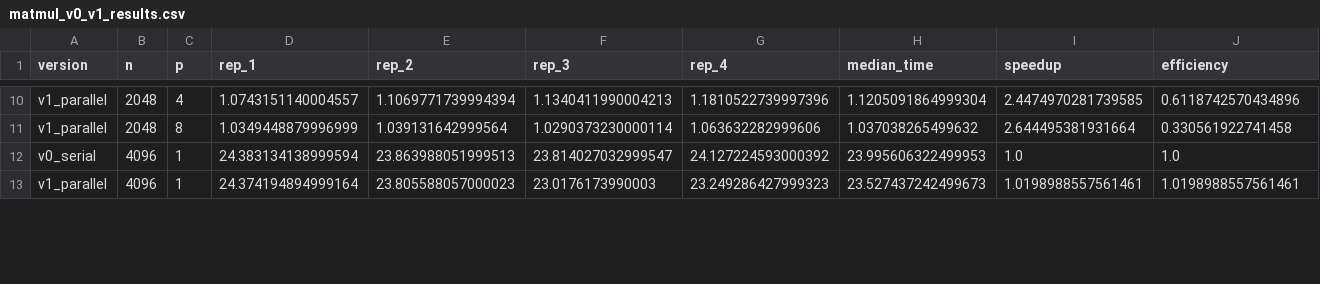
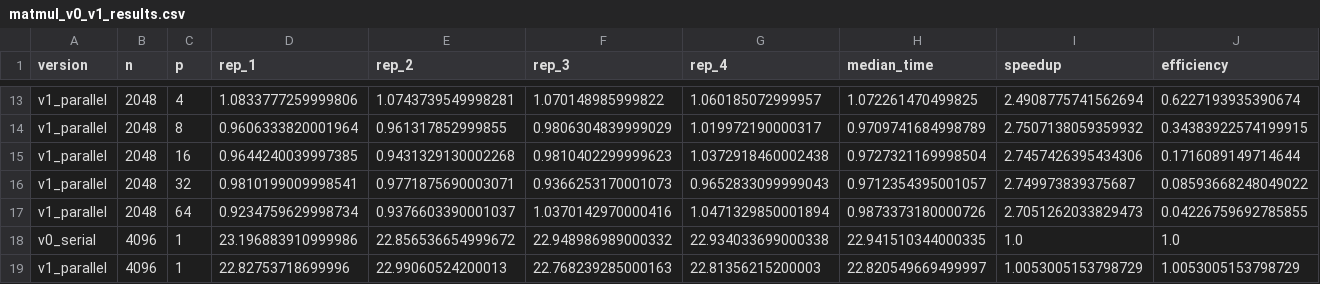
Before and after one commit to Nuziko/Project_cent_matrix_Multiplication, a CSV file: version_serial_openmp/matmul_v0_v1_results.csv, drawn as a sheet; only a part is shown, gaps mark what is left out; addresses are those after the commit; the diff covers the shown part only; the diff names each change by its address in the sheet, - before the commit and + after, or states it on an @@ line.

```diff
--- a/version_serial_openmp/matmul_v0_v1_results.csv
+++ b/version_serial_openmp/matmul_v0_v1_results.csv
-D13 (rep_1): 1.0743151140004557
+D13 (rep_1): 1.0833777259999806
-E13 (rep_2): 1.1069771739994394
+E13 (rep_2): 1.0743739549998281
-F13 (rep_3): 1.1340411990004213
+F13 (rep_3): 1.070148985999822
-G13 (rep_4): 1.1810522739997396
+G13 (rep_4): 1.060185072999957
-H13 (median_time): 1.1205091864999304
+H13 (median_time): 1.072261470499825
-I13 (speedup): 2.4474970281739585
+I13 (speedup): 2.4908775741562694
-J13 (efficiency): 0.6118742570434896
+J13 (efficiency): 0.6227193935390674
-D14 (rep_1): 1.0349448879996999
+D14 (rep_1): 0.9606333820001964
-E14 (rep_2): 1.039131642999564
+E14 (rep_2): 0.961317852999855
-F14 (rep_3): 1.0290373230000114
+F14 (rep_3): 0.9806304839999029
-G14 (rep_4): 1.063632282999606
+G14 (rep_4): 1.019972190000317
-H14 (median_time): 1.037038265499632
+H14 (median_time): 0.9709741684998789
-I14 (speedup): 2.644495381931664
+I14 (speedup): 2.7507138059359932
-J14 (efficiency): 0.330561922741458
+J14 (efficiency): 0.34383922574199915
+row 15: v1_parallel | 2048 | 16 | 0.9644240039997385 | 0.9431329130002268 | 0.9810402299999623 | 1.0372918460002438 | 0.9727321169998504 | 2.7457426395434306 | 0.1716089149714644
+row 16: v1_parallel | 2048 | 32 | 0.9810199009998541 | 0.9771875690003071 | 0.9366253170001073 | 0.9652833099999043 | 0.9712354395001057 | 2.749973839375687 | 0.08593668248049022
+row 17: v1_parallel | 2048 | 64 | 0.9234759629998734 | 0.9376603390001037 | 1.0370142970000416 | 1.0471329850001894 | 0.9873373180000726 | 2.7051262033829473 | 0.04226759692785855
-D18 (rep_1): 24.383134138999594
+D18 (rep_1): 23.196883910999986
-E18 (rep_2): 23.863988051999513
+E18 (rep_2): 22.856536654999672
-F18 (rep_3): 23.814027032999547
+F18 (rep_3): 22.948986989000332
-G18 (rep_4): 24.127224593000392
+G18 (rep_4): 22.934033699000338
-H18 (median_time): 23.995606322499953
+H18 (median_time): 22.941510344000335
-D19 (rep_1): 24.374194894999164
+D19 (rep_1): 22.82753718699996
-E19 (rep_2): 23.805588057000023
+E19 (rep_2): 22.99060524200013
-F19 (rep_3): 23.0176173990003
+F19 (rep_3): 22.768239285000163
-G19 (rep_4): 23.249286427999323
+G19 (rep_4): 22.81356215200003
-H19 (median_time): 23.527437242499673
+H19 (median_time): 22.820549669499997
-I19 (speedup): 1.0198988557561461
+I19 (speedup): 1.0053005153798729
-J19 (efficiency): 1.0198988557561461
+J19 (efficiency): 1.0053005153798729
```
Also changed, not shown: 6 added rows and 73 edited cells elsewhere in this file, 14 other files.
